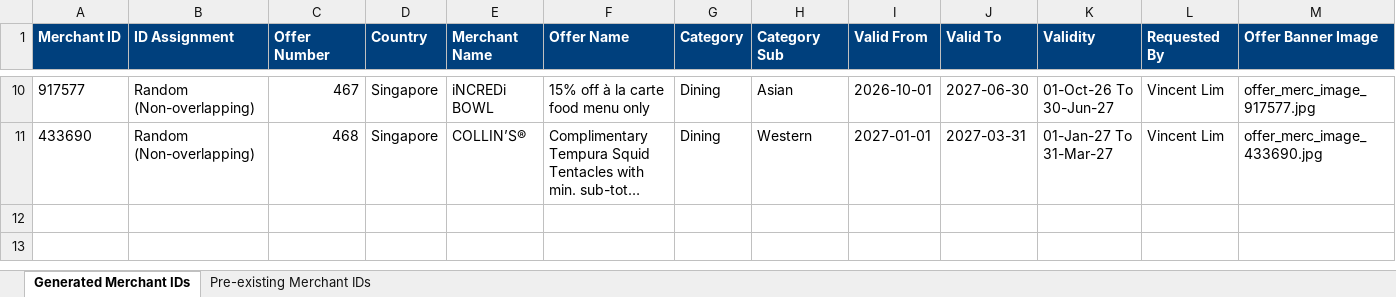
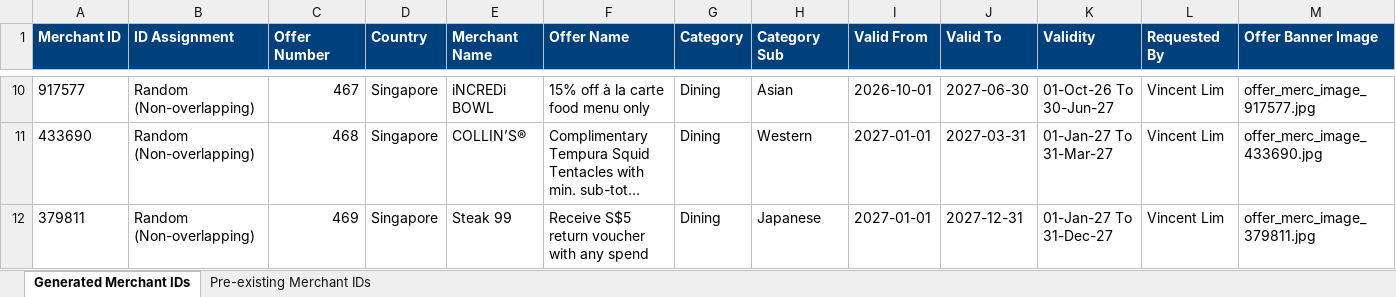
Before and after one commit to xavieralwin/offers-package, an Excel workbook: merchant-id-register.xlsx, sheet Generated Merchant IDs, drawn as a sheet; only a part is shown, gaps mark what is left out; long unchanged cells end in …; values as stored, in another font and other column widths than the file's, no borders; rows hold the shown columns only; the diff names each change by its address in the sheet, - before the commit and + after, or states it on an @@ line.

Commit message:
Offer Steak 99 added

```diff
--- a/merchant-id-register.xlsx (sheet Generated Merchant IDs)
+++ b/merchant-id-register.xlsx (sheet Generated Merchant IDs)
+row 12: 379811 | Random (Non-overlapping) | 469 | Singapore | Steak 99 | Receive S$5 return voucher with any spend | Dining | Japanese | 2027-01-01 | 2027-12-31 | 01-Jan-27 To 31-Dec-27 | Vincent Lim | offer_merc_image_379811.jpg
```
Also changed, not shown: 14 other files.
